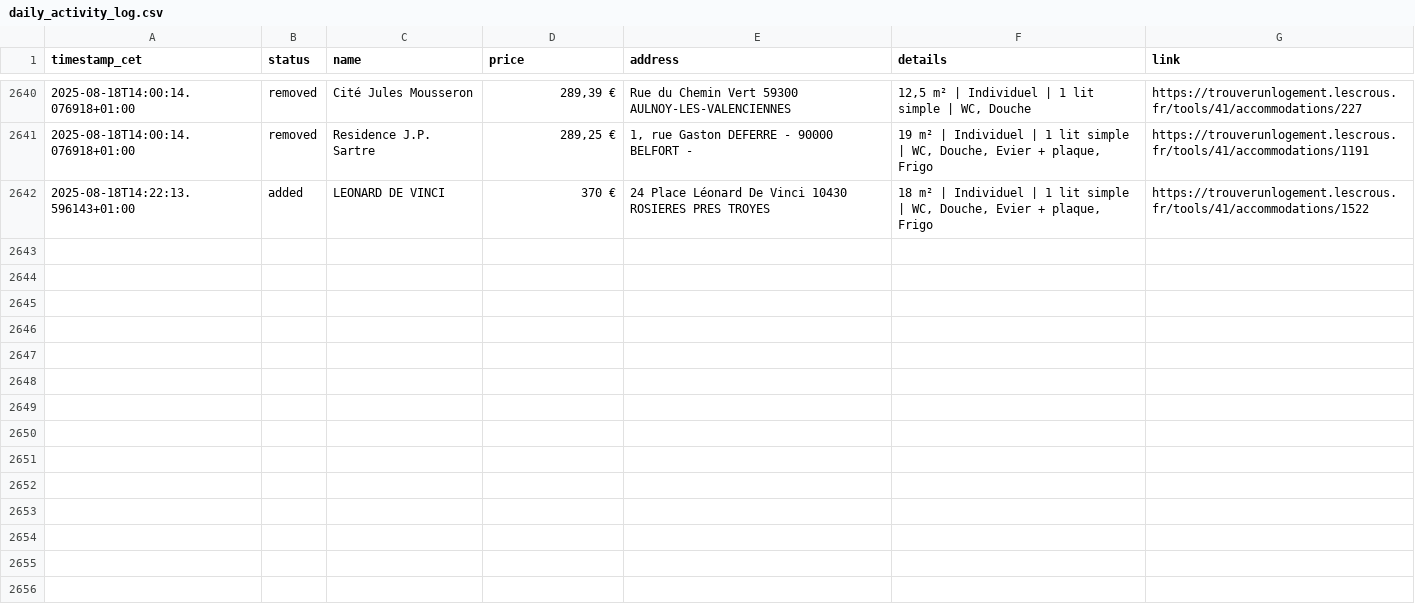
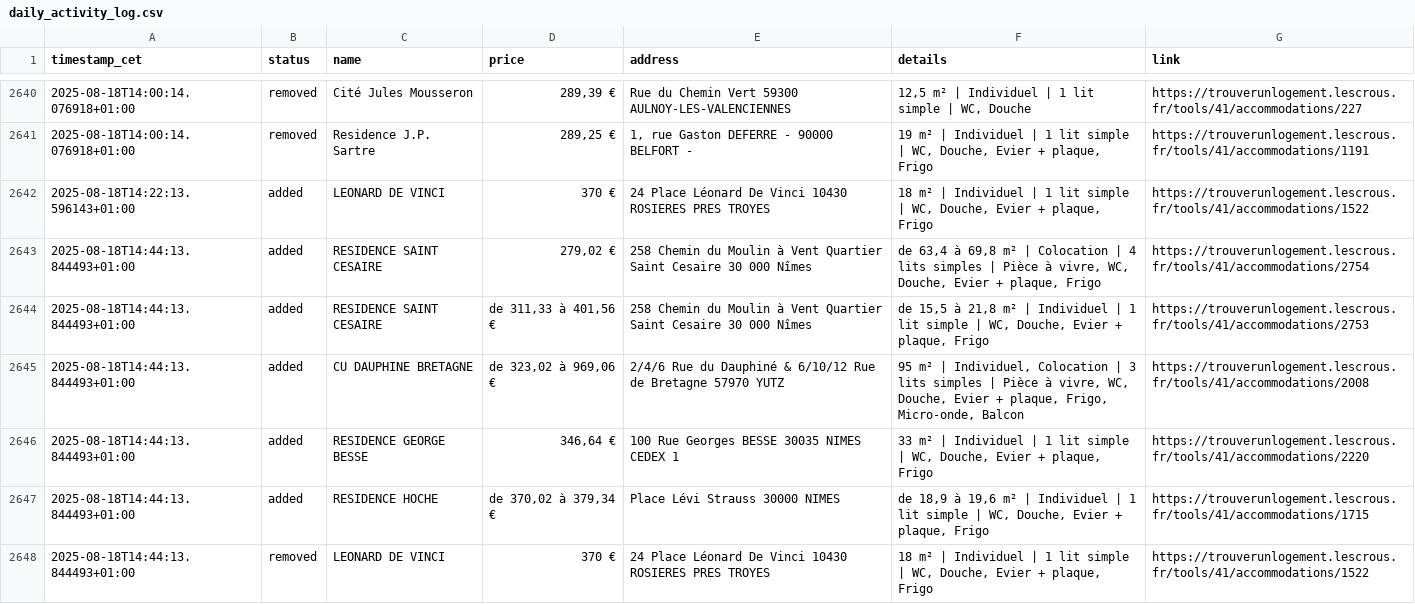
Before and after one commit to jabrane-me/crous-bot-notifier, a CSV file: daily_activity_log.csv, drawn as a sheet; only a part is shown, gaps mark what is left out.

```diff
--- a/daily_activity_log.csv
+++ b/daily_activity_log.csv
@@ -2642 +2642,7 @@ timestamp_cet,status,name,price,address,details,link
 2025-08-18T14:22:13.596143+01:00,added,LEONARD DE VINCI,370 €,24 Place Léonard De Vinci 10430 ROSIERES PRES TROYES,"18 m² | Individuel | 1 lit simple | WC, Douche, Evier + plaque, Frigo",https://trouverunlogement.lescrous.fr/tools/41/accommodations/1522
+2025-08-18T14:44:13.844493+01:00,added,RESIDENCE SAINT CESAIRE,"279,02 €",258 Chemin du Moulin à Vent Quartier Saint Cesaire 30 000 Nîmes,"de 63,4 à 69,8 m² | Colocation | 4 lits simples | Pièce à vivre, WC, Douche, Evier + plaque, Frigo",https://trouverunlogement.lescrous.fr/tools/41/accommodations/2754
+2025-08-18T14:44:13.844493+01:00,added,RESIDENCE SAINT CESAIRE,"de 311,33 à 401,56 €",258 Chemin du Moulin à Vent Quartier Saint Cesaire 30 000 Nîmes,"de 15,5 à 21,8 m² | Individuel | 1 lit simple | WC, Douche, Evier + plaque, Frigo",https://trouverunlogement.lescrous.fr/tools/41/accommodations/2753
+2025-08-18T14:44:13.844493+01:00,added,CU DAUPHINE BRETAGNE,"de 323,02 à 969,06 €",2/4/6 Rue du Dauphiné & 6/10/12 Rue de Bretagne 57970 YUTZ,"95 m² | Individuel, Colocation | 3 lits simples | Pièce à vivre, WC, Douche, Evier + plaque, Frigo, Micro-onde, Balcon",https://trouverunlogement.lescrous.fr/tools/41/accommodations/2008
+2025-08-18T14:44:13.844493+01:00,added,RESIDENCE GEORGE BESSE,"346,64 €",100 Rue Georges BESSE 30035 NIMES CEDEX 1,"33 m² | Individuel | 1 lit simple | WC, Douche, Evier + plaque, Frigo",https://trouverunlogement.lescrous.fr/tools/41/accommodations/2220
+2025-08-18T14:44:13.844493+01:00,added,RESIDENCE HOCHE,"de 370,02 à 379,34 €",Place Lévi Strauss 30000 NIMES,"de 18,9 à 19,6 m² | Individuel | 1 lit simple | WC, Douche, Evier + plaque, Frigo",https://trouverunlogement.lescrous.fr/tools/41/accommodations/1715
+2025-08-18T14:44:13.844493+01:00,removed,LEONARD DE VINCI,370 €,24 Place Léonard De Vinci 10430 ROSIERES PRES TROYES,"18 m² | Individuel | 1 lit simple | WC, Douche, Evier + plaque, Frigo",https://trouverunlogement.lescrous.fr/tools/41/accommodations/1522
```
Also changed, not shown: available_residences.csv, removed_residences.log.csv.
